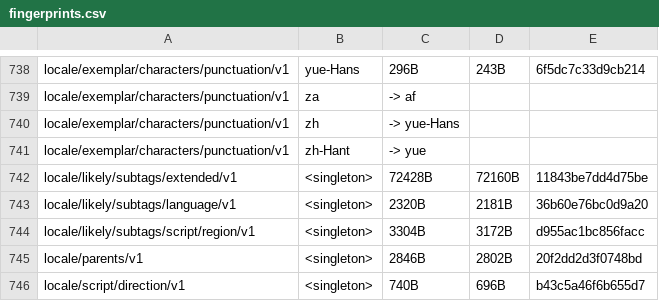
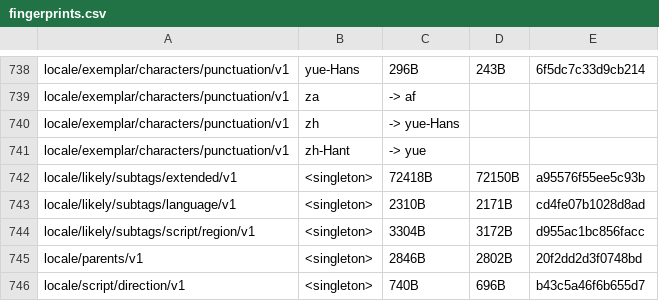
Before and after one commit to unicode-org/icu4x, a CSV file: provider/data/locale/fingerprints.csv, drawn as a sheet; only a part is shown, gaps mark what is left out.

```diff
--- a/provider/data/locale/fingerprints.csv
+++ b/provider/data/locale/fingerprints.csv
@@ -741,4 +741,4 @@ locale/exemplar/characters/punctuation/v1, zh, -> yue-Hans
 locale/exemplar/characters/punctuation/v1, zh-Hant, -> yue
-locale/likely/subtags/extended/v1, <singleton>, 72428B, 72160B, 11843be7dd4d75be
-locale/likely/subtags/language/v1, <singleton>, 2320B, 2181B, 36b60e76bc0d9a20
+locale/likely/subtags/extended/v1, <singleton>, 72418B, 72150B, a95576f55ee5c93b
+locale/likely/subtags/language/v1, <singleton>, 2310B, 2171B, cd4fe07b1028d8ad
 locale/likely/subtags/script/region/v1, <singleton>, 3304B, 3172B, d955ac1bc856facc
```
Also changed, not shown: 49 other files.
